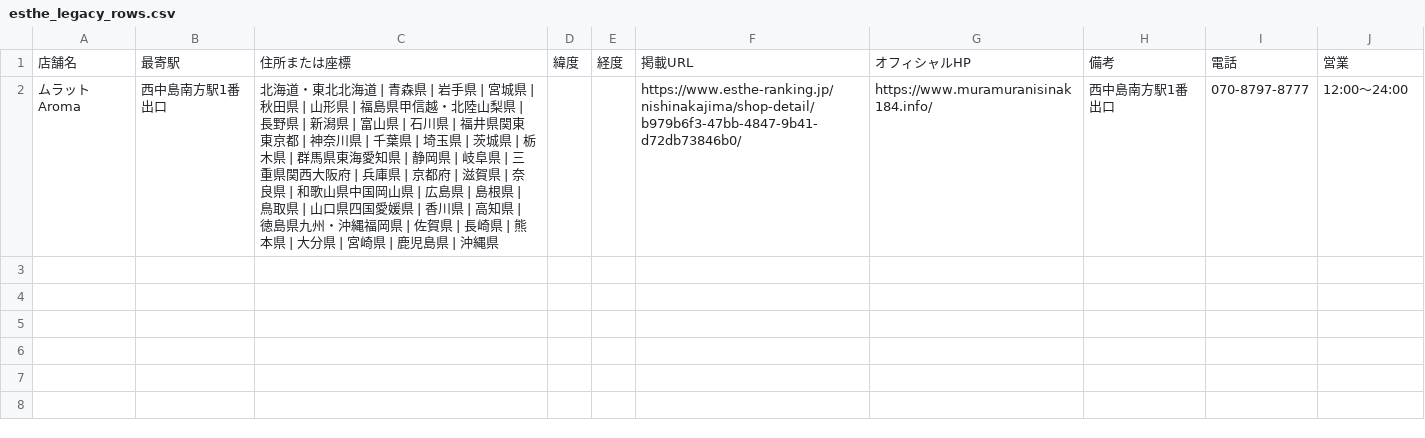
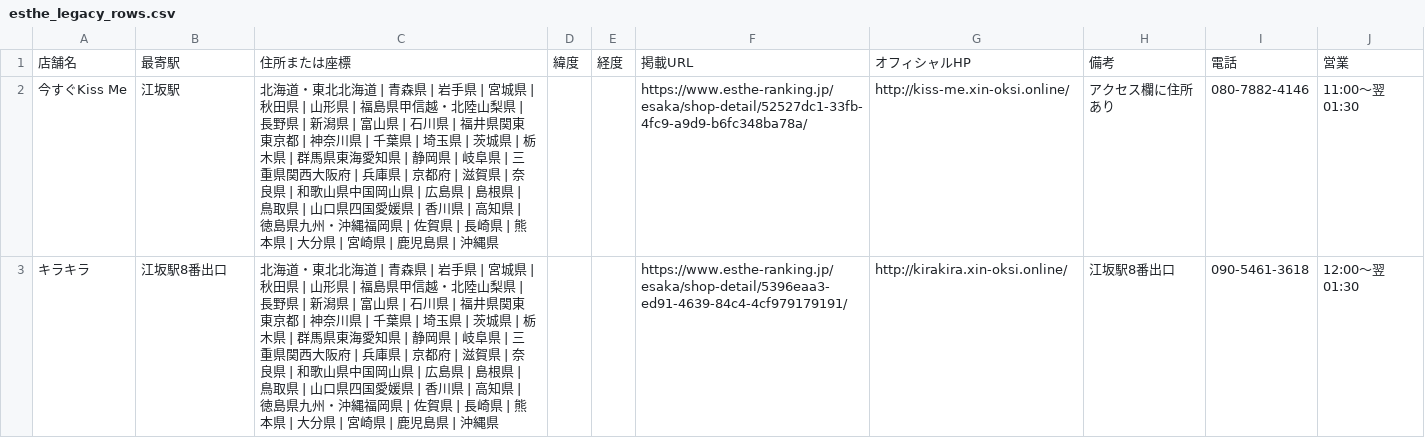
Before and after one commit to tknboon/esthe-viewer, a CSV file: region-data/osaka/esthe_legacy_rows.csv, drawn as a sheet; removed rows and columns are numbered as before the commit, all else as after; the diff names each change by its address in the sheet, - before the commit and + after, or states it on an @@ line.

```diff
--- a/region-data/osaka/esthe_legacy_rows.csv
+++ b/region-data/osaka/esthe_legacy_rows.csv
-row 2: ムラットAroma | 西中島南方駅1番出口 | 北海道・東北北海道 | 青森県 | 岩手県 | 宮城県 | 秋田県 | 山形県 | 福島県甲信越・北陸山梨県 | 長野県 | 新潟県 | 富山県 | 石川県 | 福井県関東東京都 | 神奈川県 | 千葉県 | 埼玉県 | 茨城県 | 栃木県 | 群馬県東海愛知県 | 静岡県 | 岐阜県 | 三重県関西大阪府 | 兵庫県 | 京都府 | 滋賀県 | 奈良県 | 和歌山県中国岡山県 | 広島県 | 島根県 | 鳥取県 | 山口県四国愛媛県 | 香川県 | 高知県 | 徳島県九州・沖縄福岡県 | 佐賀県 | 長崎県 | 熊本県 | 大分県 | 宮崎県 | 鹿児島県 | 沖縄県 |  |  | https://www.esthe-ranking.jp/nishinakajima/shop-detail/b979b6f3-47bb-4847-9b41-d72db73846b0/ | https://www.muramuranisinak184.info/ | 西中島南方駅1番出口 | 070-8797-8777 | 12:00～24:00
+row 2: 今すぐKiss Me | 江坂駅 | 北海道・東北北海道 | 青森県 | 岩手県 | 宮城県 | 秋田県 | 山形県 | 福島県甲信越・北陸山梨県 | 長野県 | 新潟県 | 富山県 | 石川県 | 福井県関東東京都 | 神奈川県 | 千葉県 | 埼玉県 | 茨城県 | 栃木県 | 群馬県東海愛知県 | 静岡県 | 岐阜県 | 三重県関西大阪府 | 兵庫県 | 京都府 | 滋賀県 | 奈良県 | 和歌山県中国岡山県 | 広島県 | 島根県 | 鳥取県 | 山口県四国愛媛県 | 香川県 | 高知県 | 徳島県九州・沖縄福岡県 | 佐賀県 | 長崎県 | 熊本県 | 大分県 | 宮崎県 | 鹿児島県 | 沖縄県 |  |  | https://www.esthe-ranking.jp/esaka/shop-detail/52527dc1-33fb-4fc9-a9d9-b6fc348ba78a/ | http://kiss-me.xin-oksi.online/ | アクセス欄に住所あり | 080-7882-4146 | 11:00～翌 01:30
+row 3: キラキラ | 江坂駅8番出口 | 北海道・東北北海道 | 青森県 | 岩手県 | 宮城県 | 秋田県 | 山形県 | 福島県甲信越・北陸山梨県 | 長野県 | 新潟県 | 富山県 | 石川県 | 福井県関東東京都 | 神奈川県 | 千葉県 | 埼玉県 | 茨城県 | 栃木県 | 群馬県東海愛知県 | 静岡県 | 岐阜県 | 三重県関西大阪府 | 兵庫県 | 京都府 | 滋賀県 | 奈良県 | 和歌山県中国岡山県 | 広島県 | 島根県 | 鳥取県 | 山口県四国愛媛県 | 香川県 | 高知県 | 徳島県九州・沖縄福岡県 | 佐賀県 | 長崎県 | 熊本県 | 大分県 | 宮崎県 | 鹿児島県 | 沖縄県 |  |  | https://www.esthe-ranking.jp/esaka/shop-detail/5396eaa3-ed91-4639-84c4-4cf979179191/ | http://kirakira.xin-oksi.online/ | 江坂駅8番出口 | 090-5461-3618 | 12:00～翌 01:30
```
Also changed, not shown: region-data/osaka/esthe_map_points_ja.csv, region-data/osaka/location_correction_queue.csv, 25 other files.
